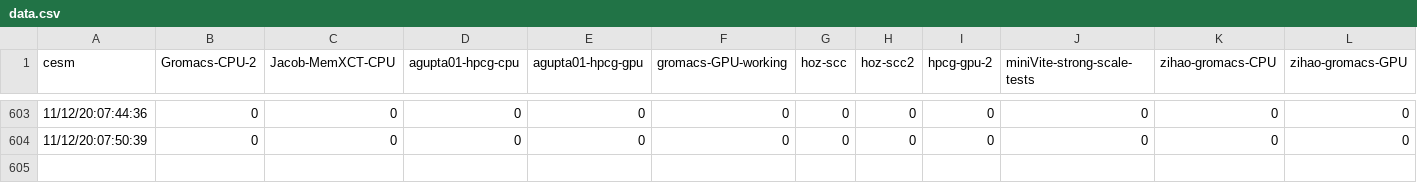
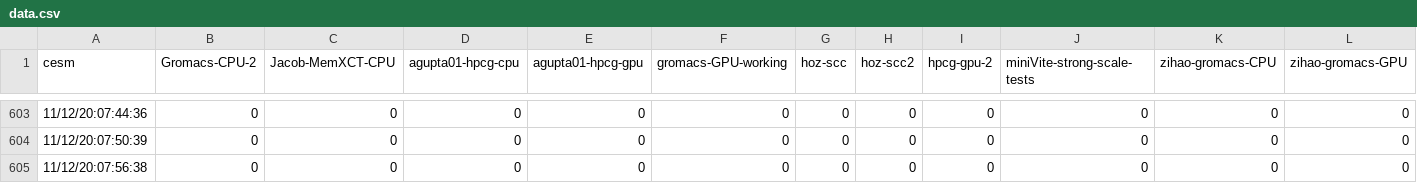
Before and after one commit to SCC20-SDSC/sdsc_monitor, a CSV file: data.csv, drawn as a sheet; only a part is shown, gaps mark what is left out; rows hold the shown columns only; the diff names each change by its address in the sheet, - before the commit and + after, or states it on an @@ line.

Commit message:
update graph

```diff
--- a/data.csv
+++ b/data.csv
+row 605: 11/12/20:07:56:38 | 0 | 0 | 0 | 0 | 0 | 0 | 0 | 0 | 0 | 0 | 0
```
